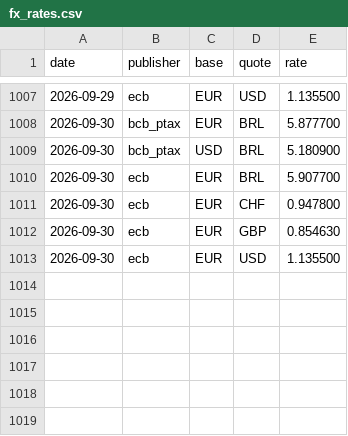
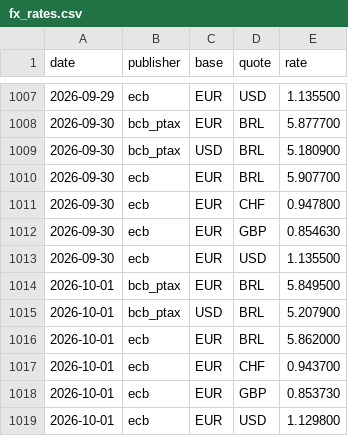
Before and after one commit to mrcrdg/brl-eur-monitor, a CSV file: data/curated/fx_rates.csv, drawn as a sheet; only a part is shown, gaps mark what is left out; the diff names each change by its address in the sheet, - before the commit and + after, or states it on an @@ line.

Commit message:
data: publish 2026-10-01

```diff
--- a/data/curated/fx_rates.csv
+++ b/data/curated/fx_rates.csv
+row 1014: 2026-10-01 | bcb_ptax | EUR | BRL | 5.849500
+row 1015: 2026-10-01 | bcb_ptax | USD | BRL | 5.207900
+row 1016: 2026-10-01 | ecb | EUR | BRL | 5.862000
+row 1017: 2026-10-01 | ecb | EUR | CHF | 0.943700
+row 1018: 2026-10-01 | ecb | EUR | GBP | 0.853730
+row 1019: 2026-10-01 | ecb | EUR | USD | 1.129800
```
Also changed, not shown: data/curated/indicators.csv, data/curated/reconciliation.csv, 4 other files.
